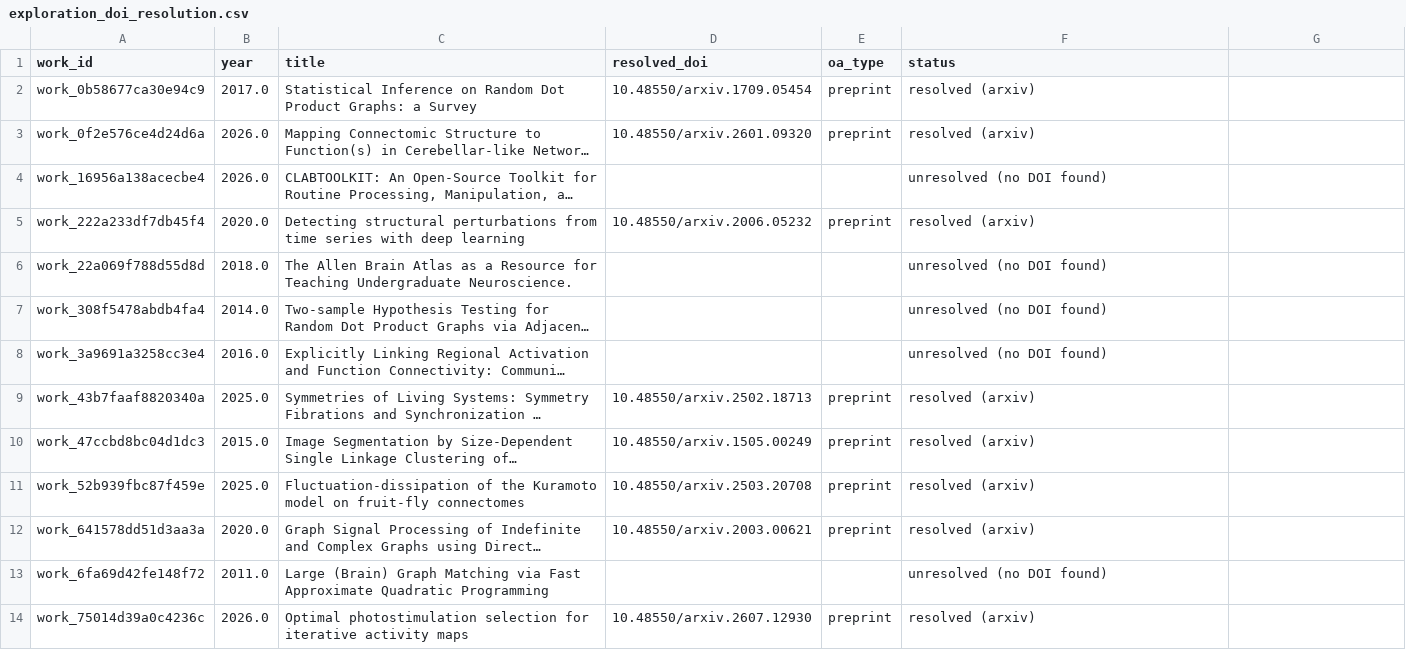
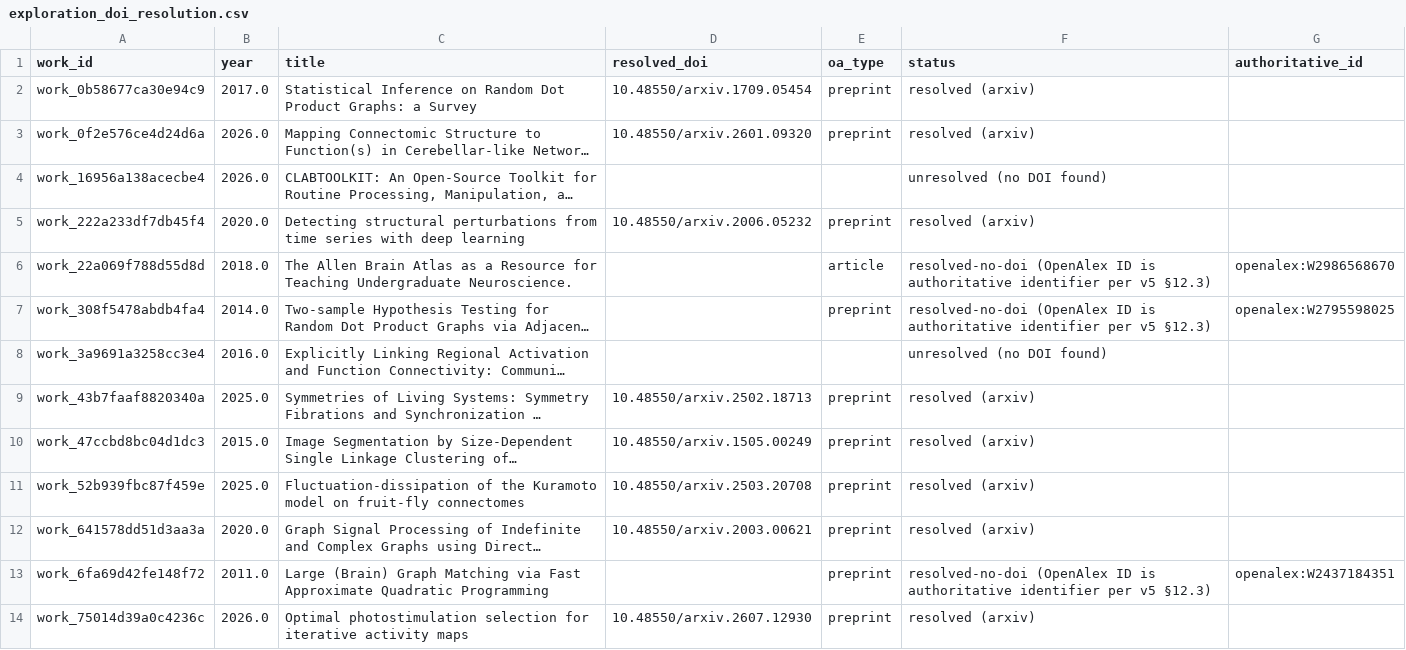
Before and after one commit to wrgr/connectomics-survey, a CSV file: postanalysis/registry/exploration_doi_resolution.csv, drawn as a sheet; only a part is shown; long unchanged cells end in …; the diff names each change by its address in the sheet, - before the commit and + after, or states it on an @@ line.

```diff
--- a/postanalysis/registry/exploration_doi_resolution.csv
+++ b/postanalysis/registry/exploration_doi_resolution.csv
-G1: (empty)
+G1: authoritative_id
-E6 (oa_type): (empty)
+E6 (oa_type): article
-F6:F7 (status): unresolved (no DOI found)
+F6:F7 (status): resolved-no-doi (OpenAlex ID is authoritative identifier per v5 §12.3)
-G6 (authoritative_id): (empty)
+G6 (authoritative_id): openalex:W2986568670
-E7 (oa_type): (empty)
+E7 (oa_type): preprint
-G7 (authoritative_id): (empty)
+G7 (authoritative_id): openalex:W2795598025
-E13 (oa_type): (empty)
+E13 (oa_type): preprint
-F13 (status): unresolved (no DOI found)
+F13 (status): resolved-no-doi (OpenAlex ID is authoritative identifier per v5 §12.3)
-G13 (authoritative_id): (empty)
+G13 (authoritative_id): openalex:W2437184351
```
Also changed, not shown: 3 other files.
